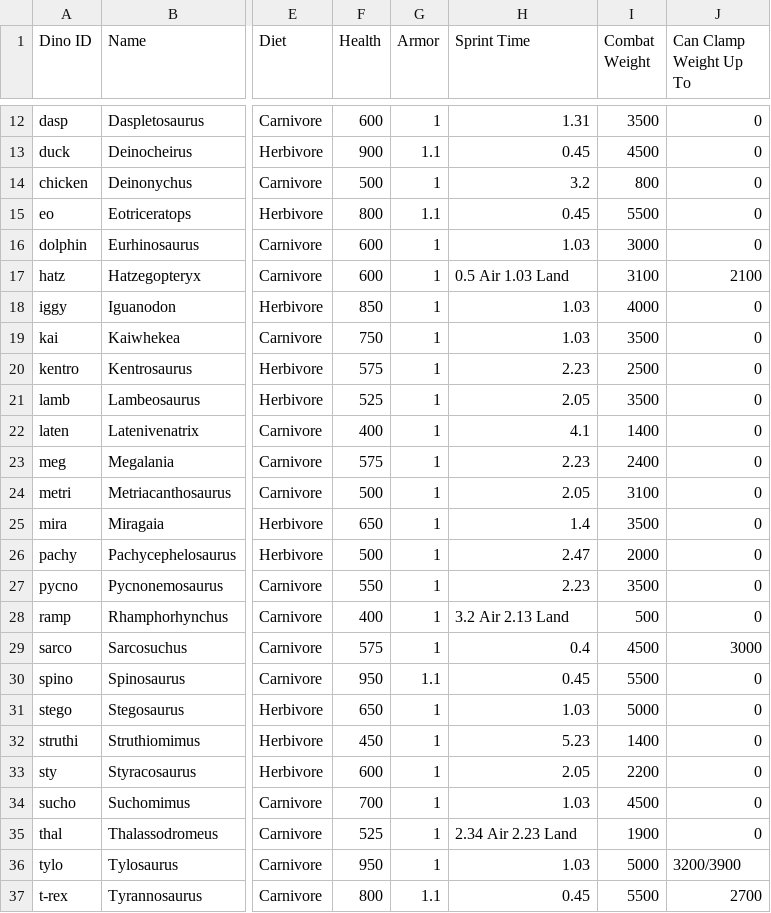
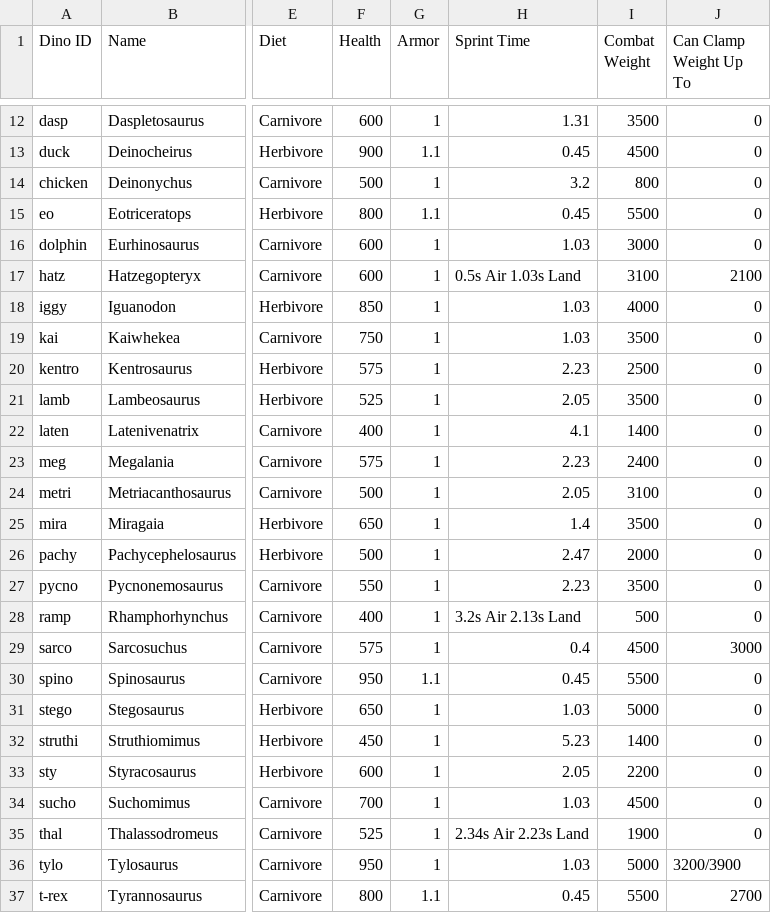
Before and after one commit to PocoBaBa/pot-dino-stats, a CSV file: dinos.csv, drawn as a sheet; only a part is shown, gaps mark what is left out; the diff names each change by its address in the sheet, - before the commit and + after, or states it on an @@ line.

Commit message:
Update dinos.csv

```diff
--- a/dinos.csv
+++ b/dinos.csv
-H17 (Sprint Time): 0.5 Air 1.03 Land
+H17 (Sprint Time): 0.5s Air 1.03s Land
-H28 (Sprint Time): 3.2 Air 2.13 Land
+H28 (Sprint Time): 3.2s Air 2.13s Land
-H35 (Sprint Time): 2.34 Air 2.23 Land
+H35 (Sprint Time): 2.34s Air 2.23s Land
```
